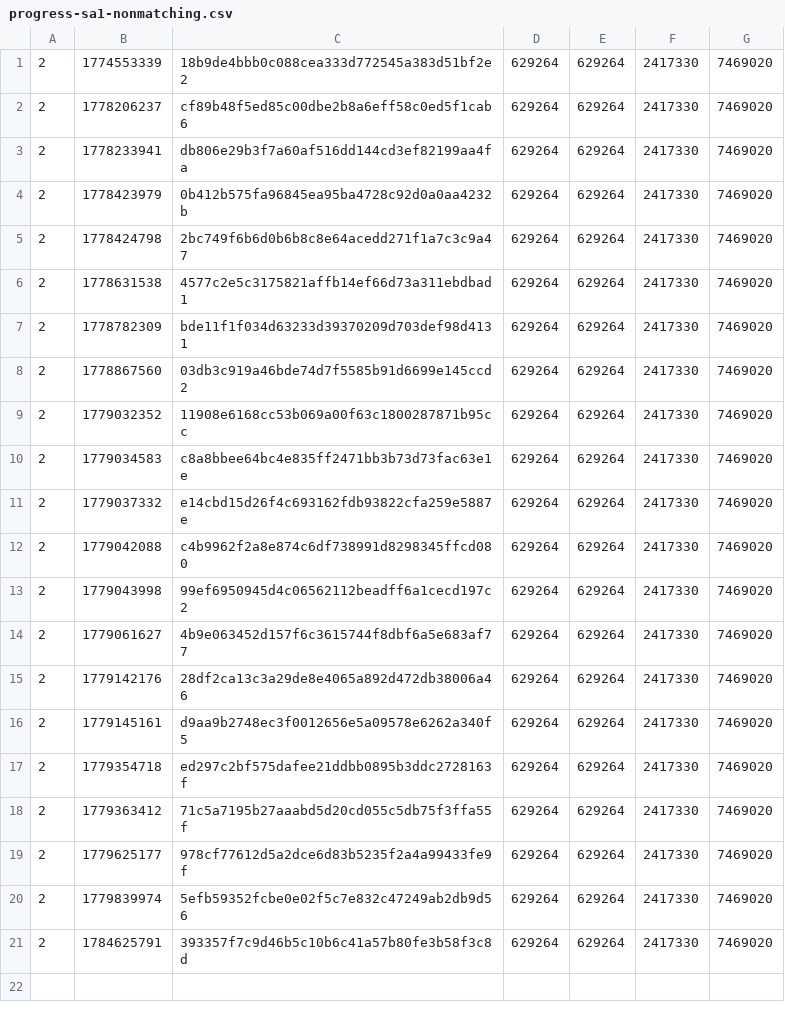
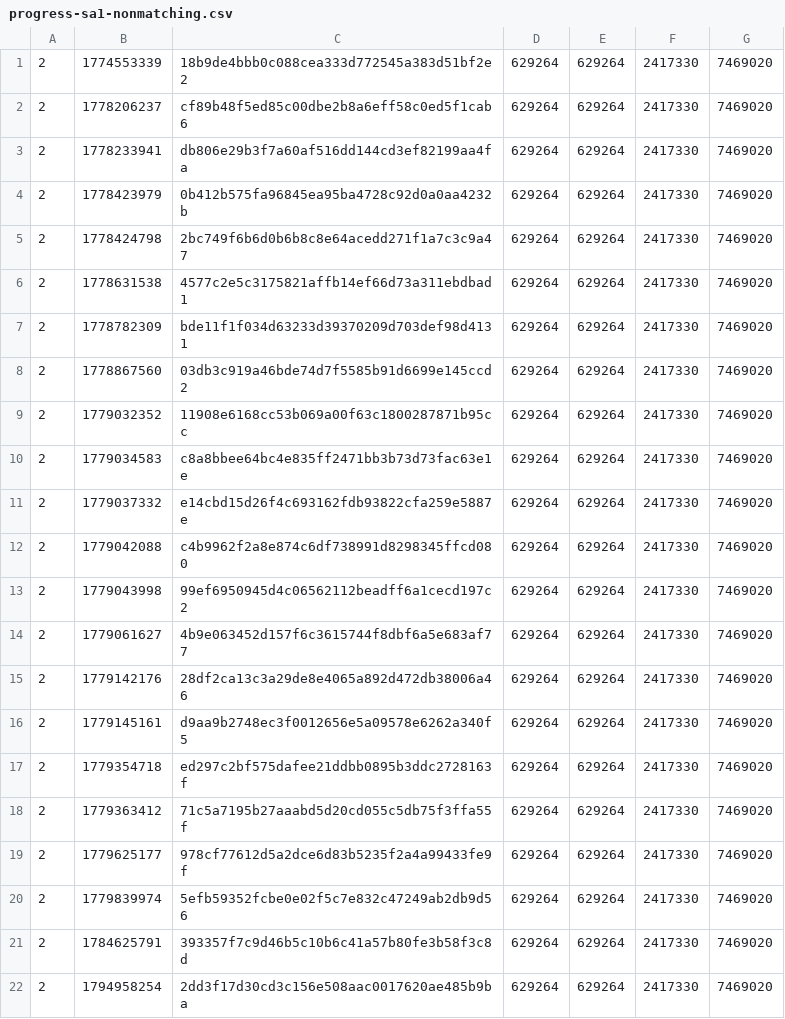
Before and after one commit to SAT-R/sa2, a CSV file: reports/progress-sa1-nonmatching.csv, drawn as a sheet; the diff names each change by its address in the sheet, - before the commit and + after, or states it on an @@ line.

```diff
--- a/reports/progress-sa1-nonmatching.csv
+++ b/reports/progress-sa1-nonmatching.csv
+row 22: 2 | 1794958254 | 2dd3f17d30cd3c156e508aac0017620ae485b9ba | 629264 | 629264 | 2417330 | 7469020
```
Also changed, not shown: reports/progress-mb_chao_garden-matching.csv, reports/progress-mb_chao_garden-nonmatching.csv, 15 other files.
